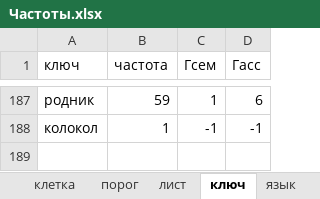
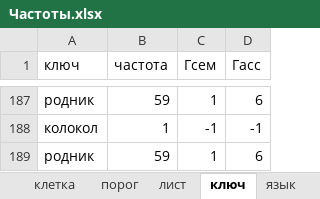
Before and after one commit to Shurtuga/AssTest, an Excel workbook: ExcelHelper/ExcelTables/Частоты.xlsx, sheet ключ, drawn as a sheet; only a part is shown, gaps mark what is left out; values as stored, in another font and other column widths than the file's, no borders; the diff names each change by its address in the sheet, - before the commit and + after, or states it on an @@ line.

```diff
--- a/ExcelHelper/ExcelTables/Частоты.xlsx (sheet ключ)
+++ b/ExcelHelper/ExcelTables/Частоты.xlsx (sheet ключ)
+row 189: родник | 59 | 1 | 6
```
Also changed, not shown: sheet дробь, sheet лист, sheet язык, sheet клетка, ExcelHelper/ExcelTables/Результаты.xlsx, 7 other files.
